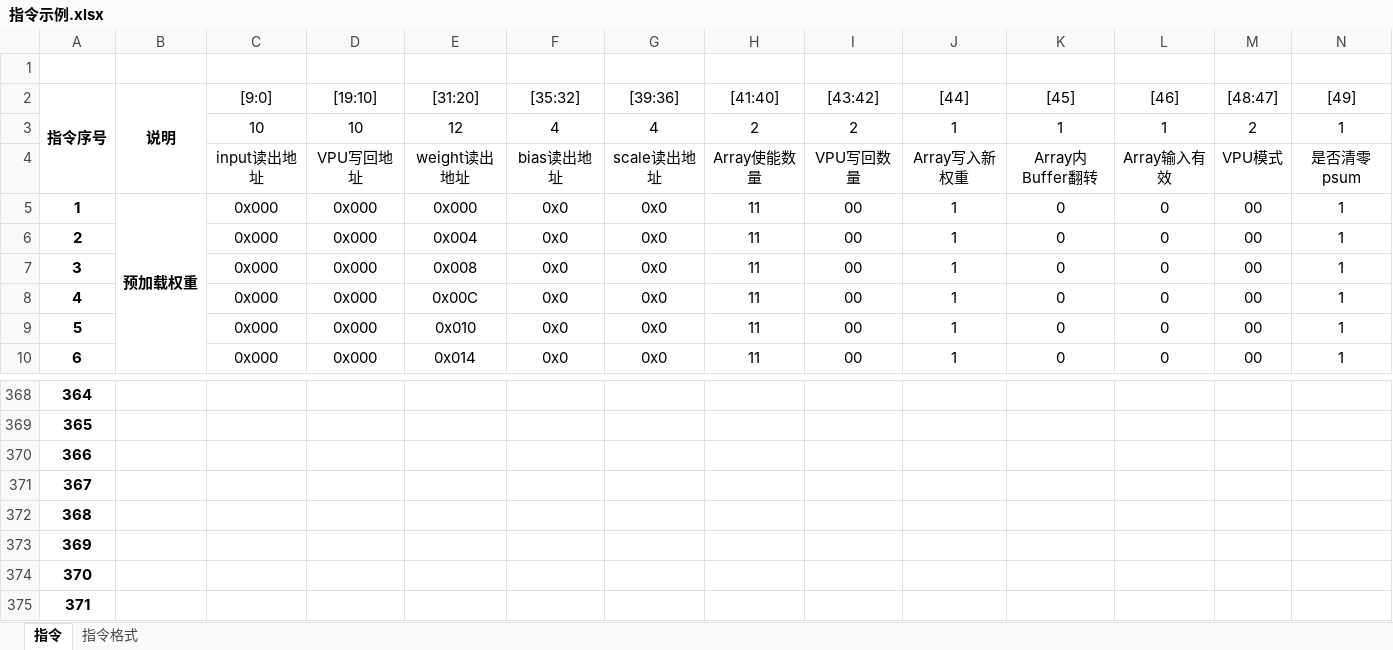
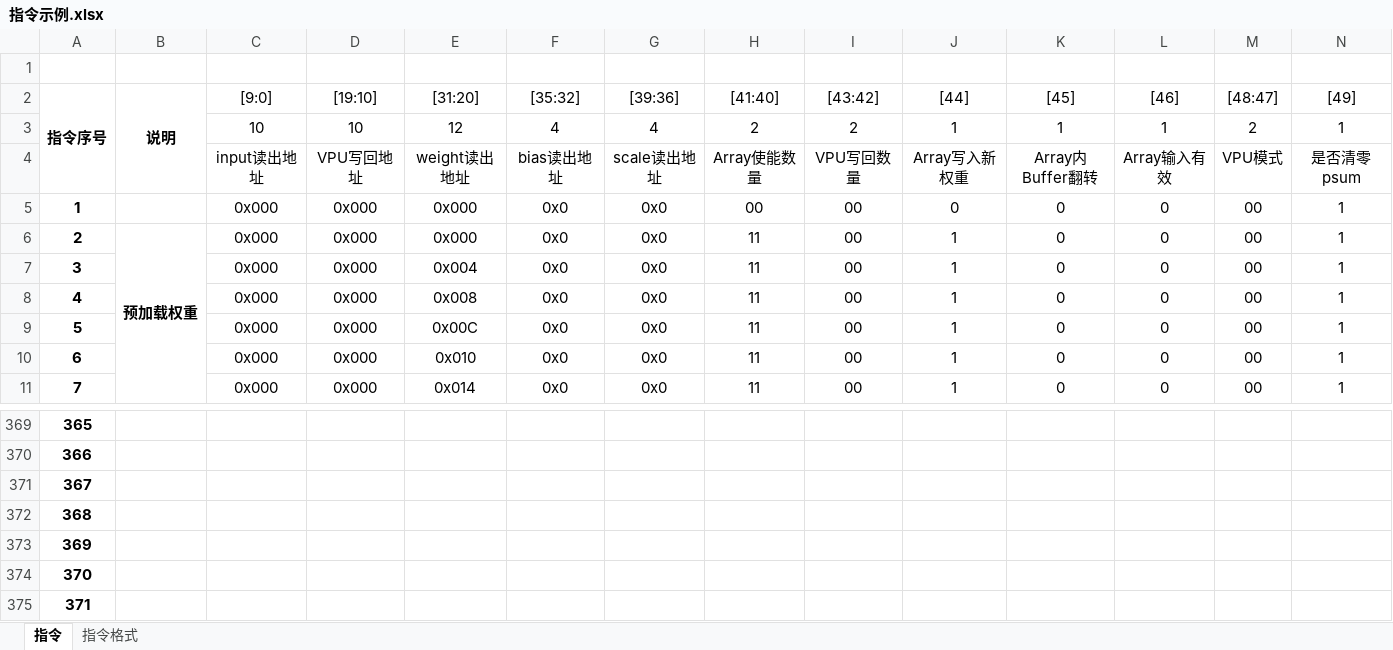
Before and after one commit to AstroCIEL/Soc_w_ASIC, an Excel workbook: instruction/指令示例.xlsx, sheet 指令, drawn as a sheet; only a part is shown, gaps mark what is left out; values as stored, in another font and other column widths than the file's, no borders; removed rows and columns are numbered as before the commit, all else as after; rows hold the shown columns only; the diff names each change by its address in the sheet, - before the commit and + after, or states it on an @@ line.

Commit message:
update 指令示例.xlsx

```diff
--- a/instruction/指令示例.xlsx (sheet 指令)
+++ b/instruction/指令示例.xlsx (sheet 指令)
+row 5: 1 |  | 0x000 | 0x000 | 0x000 | 0x0 | 0x0 | 00 | 00 | 0 | 0 | 0 | 00 | 1
@@ column A (指令序号) renumbered between rows 6 and 375 @@
-row 375: 371
```
